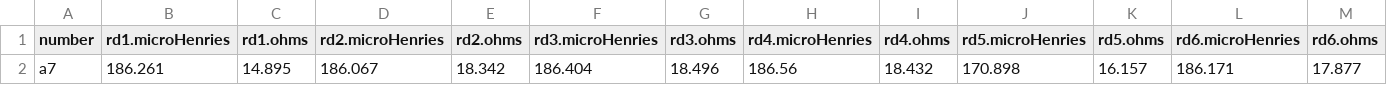
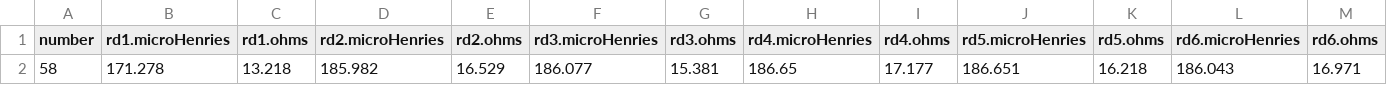
Before and after one commit to ACarling/PCB-test-jig-source, a CSV file: source/dbContents.csv, drawn as a sheet; only a part is shown; removed rows and columns are numbered as before the commit, all else as after; rows hold the shown columns only; the diff names each change by its address in the sheet, - before the commit and + after, or states it on an @@ line.

```diff
--- a/source/dbContents.csv
+++ b/source/dbContents.csv
-row 2: a7 | 186.261 | 14.895 | 186.067 | 18.342 | 186.404 | 18.496 | 186.56 | 18.432 | 170.898 | 16.157 | 186.171 | 17.877
+row 2: 58 | 171.278 | 13.218 | 185.982 | 16.529 | 186.077 | 15.381 | 186.65 | 17.177 | 186.651 | 16.218 | 186.043 | 16.971
```
Also changed, not shown: 1 other file.
